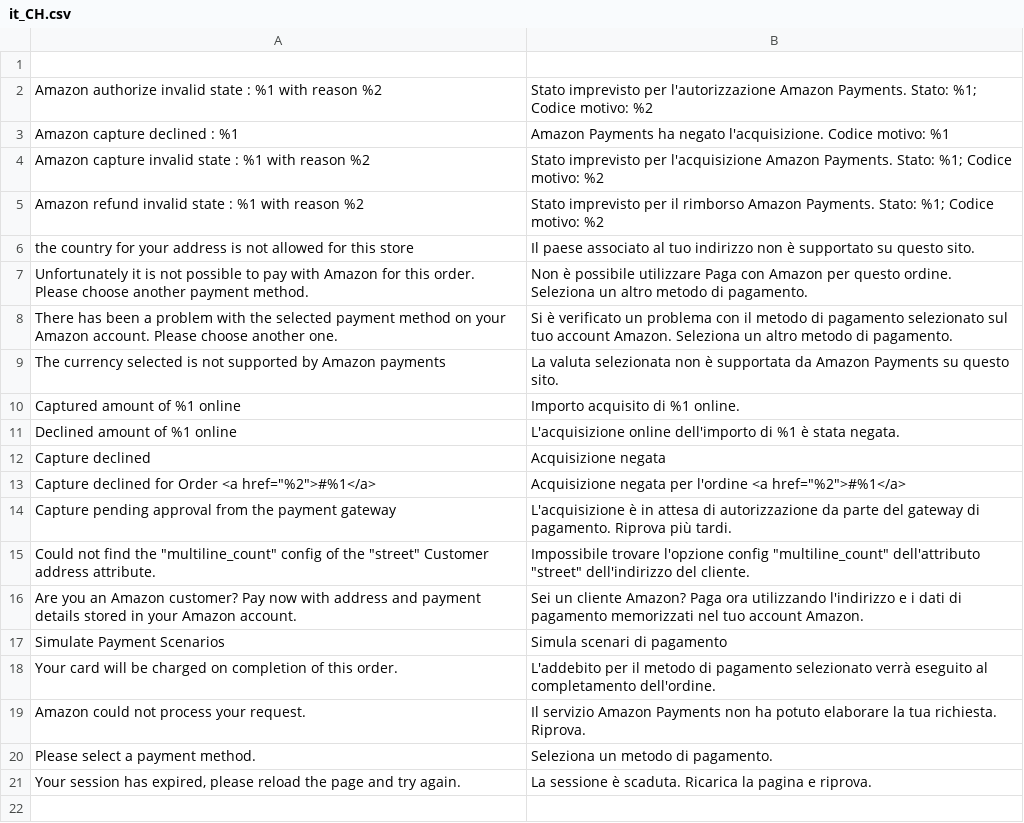
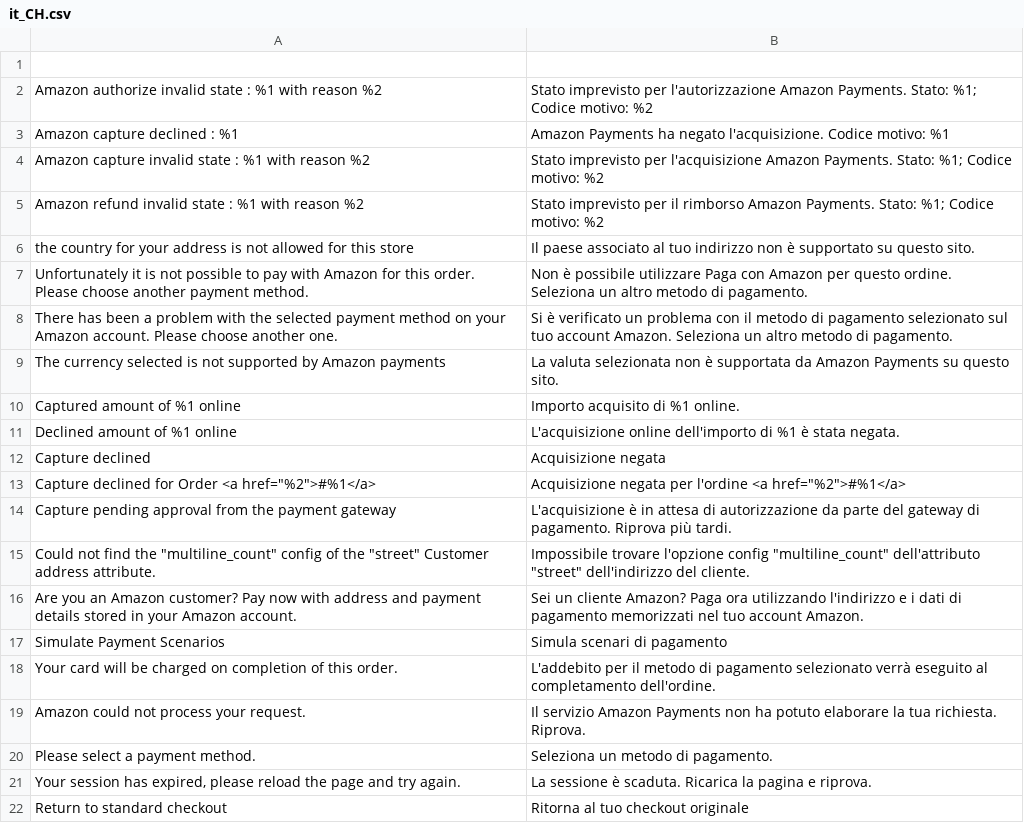
Before and after one commit to amzn/amazon-payments-magento-2-plugin, a CSV file: src/Payment/i18n/it_CH.csv, drawn as a sheet; the diff names each change by its address in the sheet, - before the commit and + after, or states it on an @@ line.

```diff
--- a/src/Payment/i18n/it_CH.csv
+++ b/src/Payment/i18n/it_CH.csv
+row 22: Return to standard checkout | Ritorna al tuo checkout originale
```
Also changed, not shown: src/Payment/i18n/en_US.csv, 1 other file.
